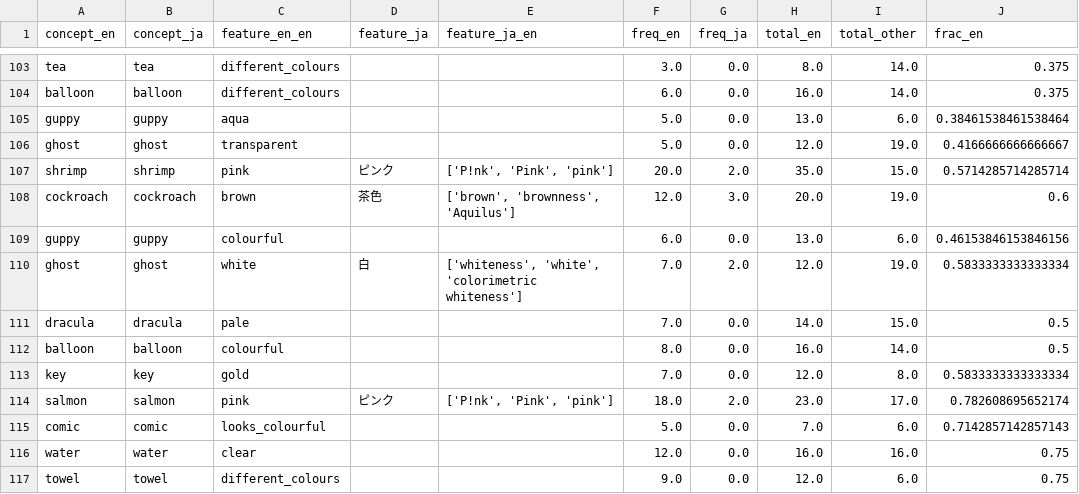
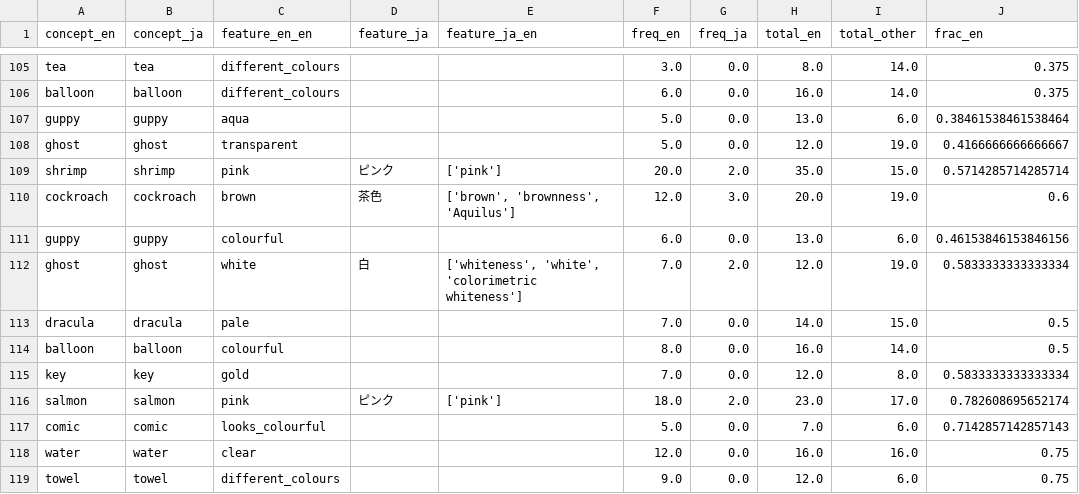
Before and after one commit to Butanium/llm-latent-language, a CSV file: data/norms/processed/ja.csv, drawn as a sheet; only a part is shown, gaps mark what is left out; addresses are those after the commit; the diff covers the shown part only; the diff names each change by its address in the sheet, - before the commit and + after, or states it on an @@ line.

```diff
--- a/data/norms/processed/ja.csv
+++ b/data/norms/processed/ja.csv
-E109 (feature_ja_en): ['P!nk', 'Pink', 'pink']
+E109 (feature_ja_en): ['pink']
-E116 (feature_ja_en): ['P!nk', 'Pink', 'pink']
+E116 (feature_ja_en): ['pink']
```
Also changed, not shown: 4 added rows, 1 removed row and 2 edited cells elsewhere in this file, data/norms/processed/de.csv, data/norms/processed/nl.csv.
